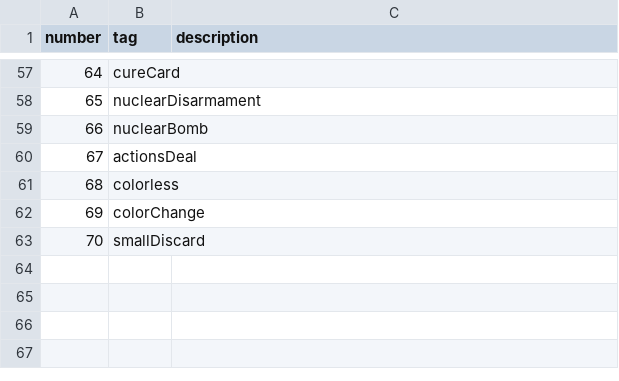
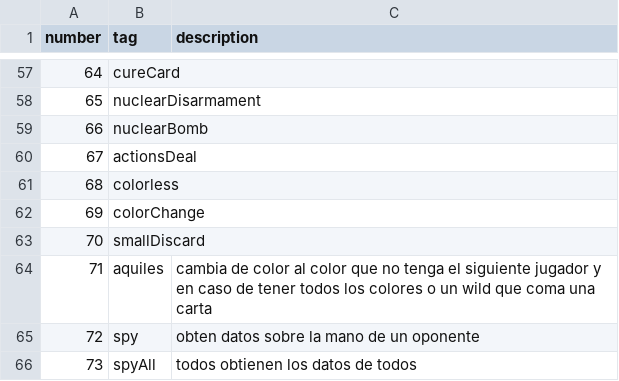
Before and after one commit to AvocadoAguacate/AnotherNeonCardGame, a CSV file: Frontend/descriptions.csv, drawn as a sheet; only a part is shown, gaps mark what is left out.

```diff
--- a/Frontend/descriptions.csv
+++ b/Frontend/descriptions.csv
@@ -63 +63,4 @@ number,tag, description
 70, smallDiscard,
+71, aquiles, cambia de color al color que no tenga el siguiente jugador y en caso de tener todos los colores o un wild que coma una carta
+72, spy, obten datos sobre la mano de un oponente
+73, spyAll, todos obtienen los datos de todos
```
Also changed, not shown: 3 other files.
